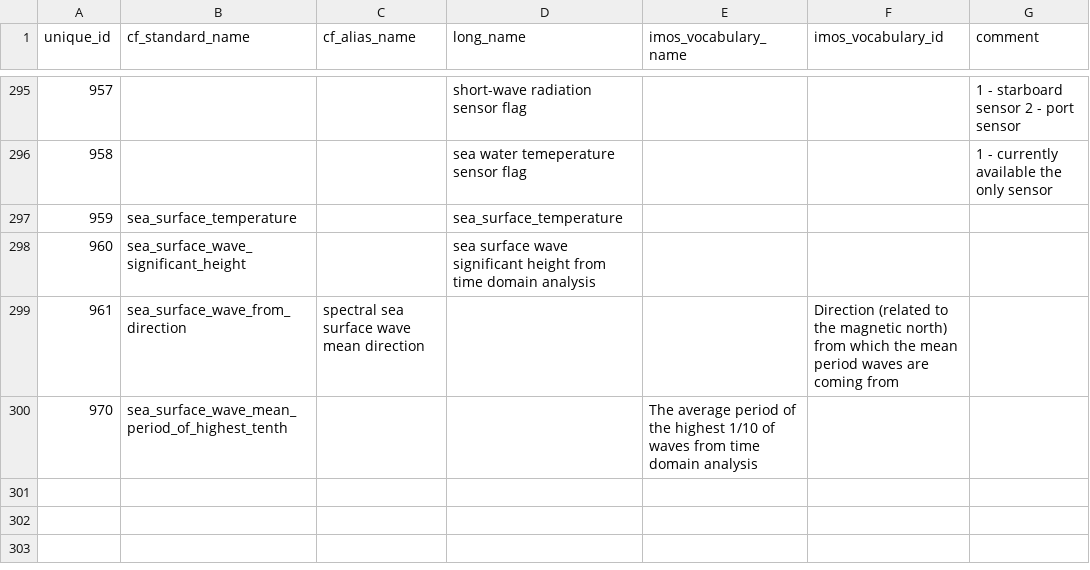
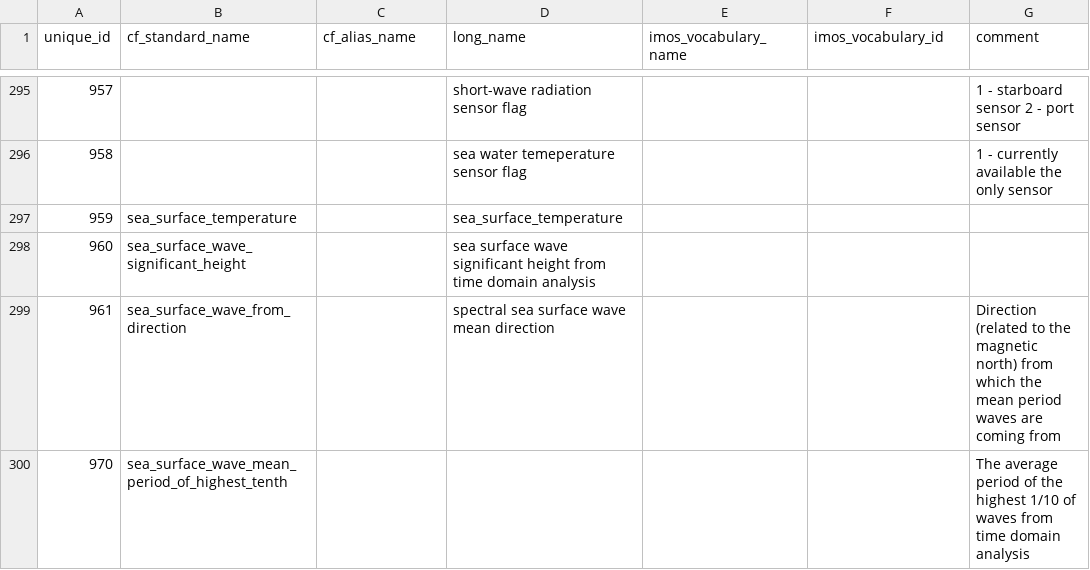
Before and after one commit to aodn/data-services, a CSV file: PARAMETERS_MAPPING/parameters.csv, drawn as a sheet; only a part is shown, gaps mark what is left out.

Commit message:
param mapping: fix parameter declaration

```diff
--- a/PARAMETERS_MAPPING/parameters.csv
+++ b/PARAMETERS_MAPPING/parameters.csv
@@ -298,3 +298,3 @@ unique_id;cf_standard_name;cf_alias_name;long_name;imos_vocabulary_name;imos_voc
 960;sea_surface_wave_significant_height;;sea surface wave significant height from time domain analysis;;;
-961;sea_surface_wave_from_direction;spectral sea surface wave mean direction;;;Direction (related to the magnetic north) from which the mean period waves are coming from
-970;sea_surface_wave_mean_period_of_highest_tenth;;;The average period of the highest 1/10 of waves from time domain analysis
+961;sea_surface_wave_from_direction;;spectral sea surface wave mean direction;;;Direction (related to the magnetic north) from which the mean period waves are coming from
+970;sea_surface_wave_mean_period_of_highest_tenth;;;;;The average period of the highest 1/10 of waves from time domain analysis
```
